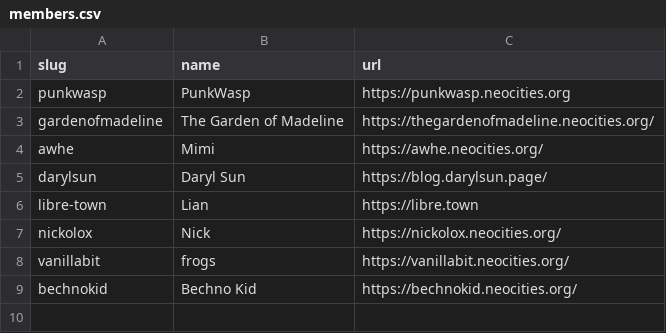
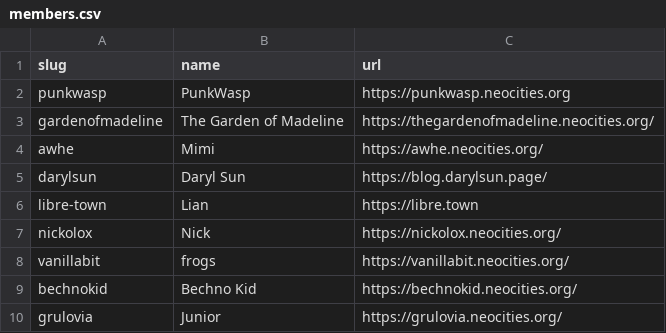
Before and after one commit to yoyosoda/acingtheinternet, a CSV file: _data/members.csv, drawn as a sheet.

Commit message:
Update members.csv

```diff
--- a/_data/members.csv
+++ b/_data/members.csv
@@ -9 +9,2 @@ vanillabit,"frogs",https://vanillabit.neocities.org/
 bechnokid,"Bechno Kid",https://bechnokid.neocities.org/
+grulovia,"Junior",https://grulovia.neocities.org/
```
